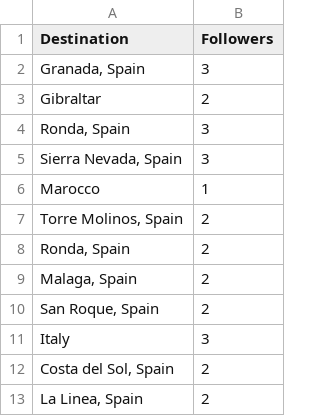
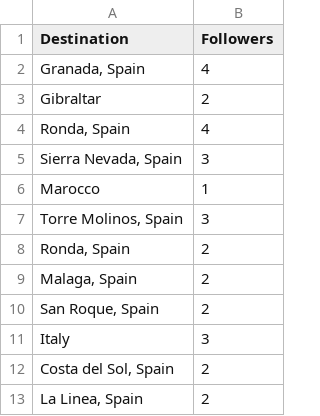
Before and after one commit to debimizfel-john-brice/DeBNB, a CSV file: Backend/report.csv, drawn as a sheet.

```diff
--- a/Backend/report.csv
+++ b/Backend/report.csv
@@ -1,8 +1,8 @@
 Destination,Followers
-"Granada, Spain",3
+"Granada, Spain",4
 Gibraltar,2
-"Ronda, Spain",3
+"Ronda, Spain",4
 "Sierra Nevada, Spain",3
 Marocco,1
-"Torre Molinos, Spain",2
+"Torre Molinos, Spain",3
 "Ronda, Spain",2
```
Also changed, not shown: 2 other files.
